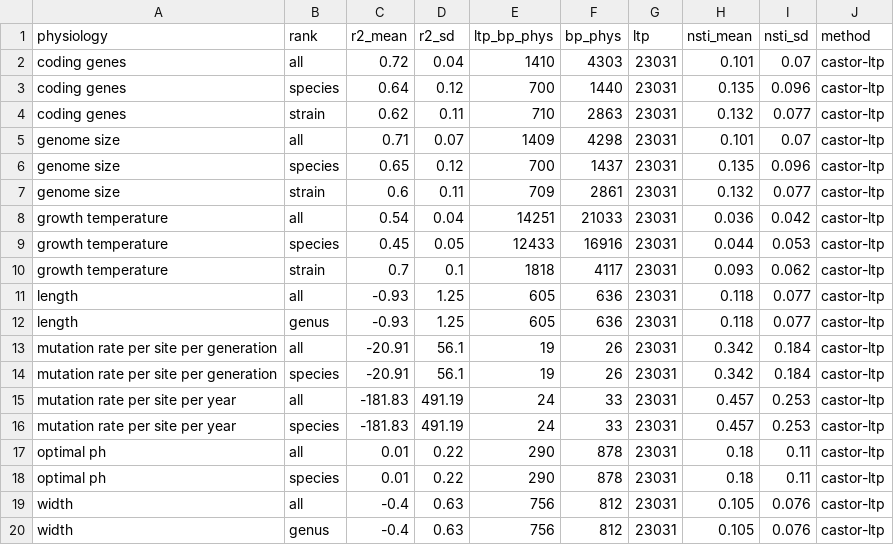
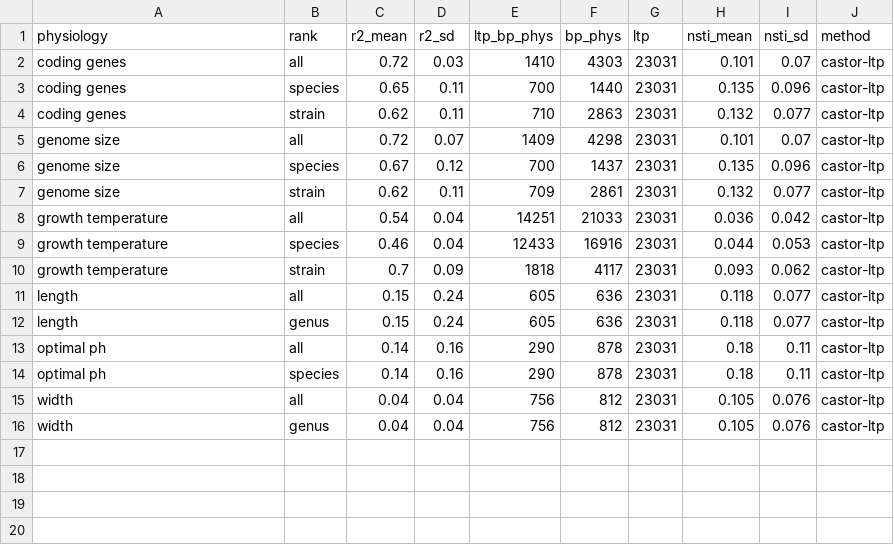
Before and after one commit to sdgamboa/taxPProValidation, a TSV file: numeric/numeric_castor-ltp_summary.tsv, drawn as a sheet.

```diff
--- a/numeric/numeric_castor-ltp_summary.tsv
+++ b/numeric/numeric_castor-ltp_summary.tsv
@@ -1,20 +1,16 @@
 physiology	rank	r2_mean	r2_sd	ltp_bp_phys	bp_phys	ltp	nsti_mean	nsti_sd	method
-coding genes	all	0.72	0.04	1410	4303	23031	0.101	0.07	castor-ltp
-coding genes	species	0.64	0.12	700	1440	23031	0.135	0.096	castor-ltp
+coding genes	all	0.72	0.03	1410	4303	23031	0.101	0.07	castor-ltp
+coding genes	species	0.65	0.11	700	1440	23031	0.135	0.096	castor-ltp
 coding genes	strain	0.62	0.11	710	2863	23031	0.132	0.077	castor-ltp
-genome size	all	0.71	0.07	1409	4298	23031	0.101	0.07	castor-ltp
-genome size	species	0.65	0.12	700	1437	23031	0.135	0.096	castor-ltp
-genome size	strain	0.6	0.11	709	2861	23031	0.132	0.077	castor-ltp
+genome size	all	0.72	0.07	1409	4298	23031	0.101	0.07	castor-ltp
+genome size	species	0.67	0.12	700	1437	23031	0.135	0.096	castor-ltp
+genome size	strain	0.62	0.11	709	2861	23031	0.132	0.077	castor-ltp
 growth temperature	all	0.54	0.04	14251	21033	23031	0.036	0.042	castor-ltp
-growth temperature	species	0.45	0.05	12433	16916	23031	0.044	0.053	castor-ltp
-growth temperature	strain	0.7	0.1	1818	4117	23031	0.093	0.062	castor-ltp
-length	all	-0.93	1.25	605	636	23031	0.118	0.077	castor-ltp
-length	genus	-0.93	1.25	605	636	23031	0.118	0.077	castor-ltp
-mutation rate per site per generation	all	-20.91	56.1	19	26	23031	0.342	0.184	castor-ltp
-mutation rate per site per generation	species	-20.91	56.1	19	26	23031	0.342	0.184	castor-ltp
-mutation rate per site per year	all	-181.83	491.19	24	33	23031	0.457	0.253	castor-ltp
-mutation rate per site per year	species	-181.83	491.19	24	33	23031	0.457	0.253	castor-ltp
-optimal ph	all	0.01	0.22	290	878	23031	0.18	0.11	castor-ltp
-optimal ph	species	0.01	0.22	290	878	23031	0.18	0.11	castor-ltp
-width	all	-0.4	0.63	756	812	23031	0.105	0.076	castor-ltp
-width	genus	-0.4	0.63	756	812	23031	0.105	0.076	castor-ltp
+growth temperature	species	0.46	0.04	12433	16916	23031	0.044	0.053	castor-ltp
+growth temperature	strain	0.7	0.09	1818	4117	23031	0.093	0.062	castor-ltp
+length	all	0.15	0.24	605	636	23031	0.118	0.077	castor-ltp
+length	genus	0.15	0.24	605	636	23031	0.118	0.077	castor-ltp
+optimal ph	all	0.14	0.16	290	878	23031	0.18	0.11	castor-ltp
+optimal ph	species	0.14	0.16	290	878	23031	0.18	0.11	castor-ltp
+width	all	0.04	0.04	756	812	23031	0.105	0.076	castor-ltp
+width	genus	0.04	0.04	756	812	23031	0.105	0.076	castor-ltp
```
Also changed, not shown: discrete-multistate-intersection/arrangement_phytools-ltp_mcc.tsv, discrete-multistate-intersection/discrete_multistate_summary.tsv, 36 other files.
